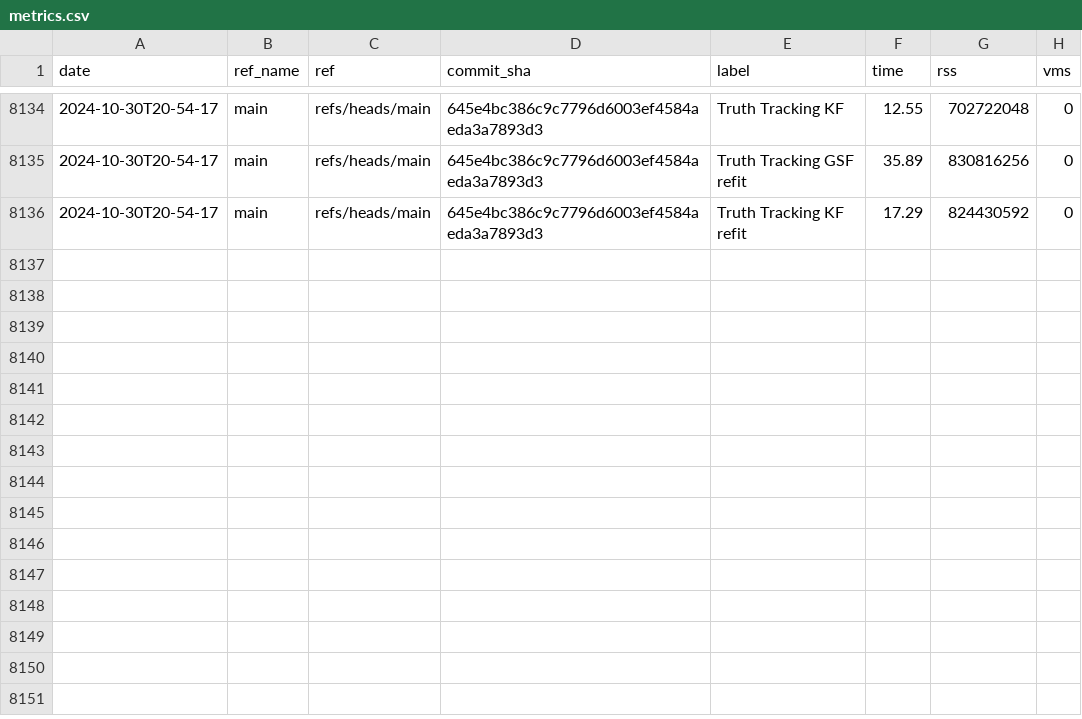
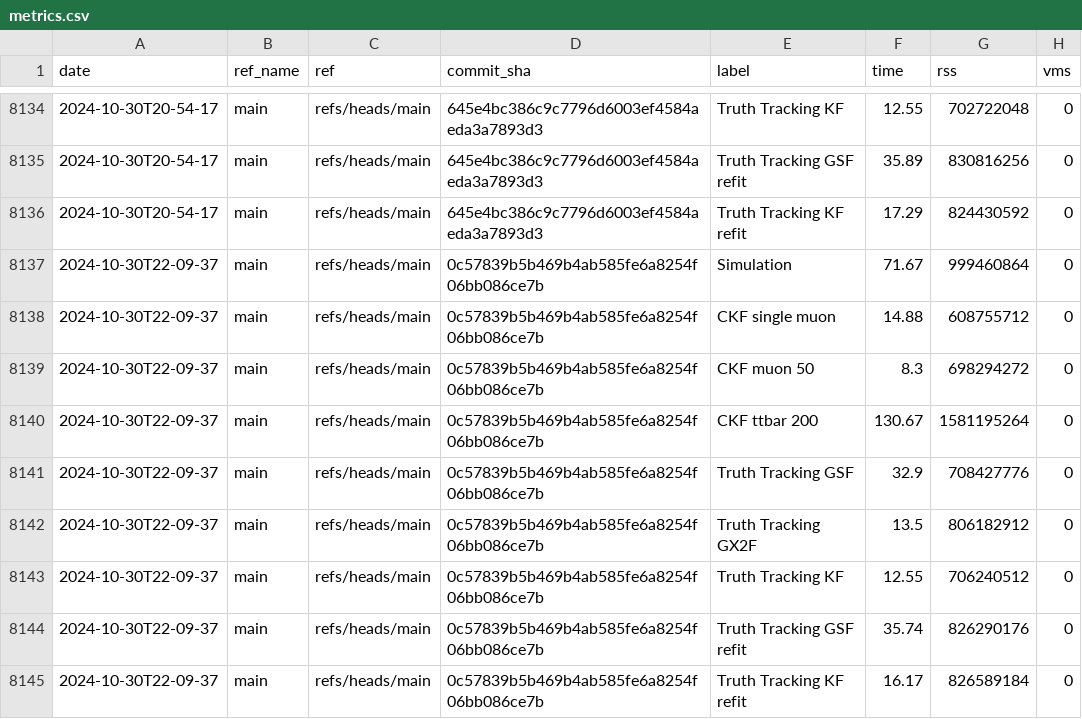
Before and after one commit to acts-project/runtime_metrics, a CSV file: metrics.csv, drawn as a sheet; only a part is shown, gaps mark what is left out.

```diff
--- a/metrics.csv
+++ b/metrics.csv
@@ -8136 +8136,10 @@ date,ref_name,ref,commit_sha,label,time,rss,vms
 2024-10-30T20-54-17,main,refs/heads/main,645e4bc386c9c7796d6003ef4584aeda3a7893d3,Truth Tracking KF refit,17.29,824430592,0
+2024-10-30T22-09-37,main,refs/heads/main,0c57839b5b469b4ab585fe6a8254f06bb086ce7b,Simulation,71.67,999460864,0
+2024-10-30T22-09-37,main,refs/heads/main,0c57839b5b469b4ab585fe6a8254f06bb086ce7b,CKF single muon,14.88,608755712,0
+2024-10-30T22-09-37,main,refs/heads/main,0c57839b5b469b4ab585fe6a8254f06bb086ce7b,CKF muon 50,8.3,698294272,0
+2024-10-30T22-09-37,main,refs/heads/main,0c57839b5b469b4ab585fe6a8254f06bb086ce7b,CKF ttbar 200,130.67,1581195264,0
+2024-10-30T22-09-37,main,refs/heads/main,0c57839b5b469b4ab585fe6a8254f06bb086ce7b,Truth Tracking GSF,32.9,708427776,0
+2024-10-30T22-09-37,main,refs/heads/main,0c57839b5b469b4ab585fe6a8254f06bb086ce7b,Truth Tracking GX2F,13.5,806182912,0
+2024-10-30T22-09-37,main,refs/heads/main,0c57839b5b469b4ab585fe6a8254f06bb086ce7b,Truth Tracking KF,12.55,706240512,0
+2024-10-30T22-09-37,main,refs/heads/main,0c57839b5b469b4ab585fe6a8254f06bb086ce7b,Truth Tracking GSF refit,35.74,826290176,0
+2024-10-30T22-09-37,main,refs/heads/main,0c57839b5b469b4ab585fe6a8254f06bb086ce7b,Truth Tracking KF refit,16.17,826589184,0
```
